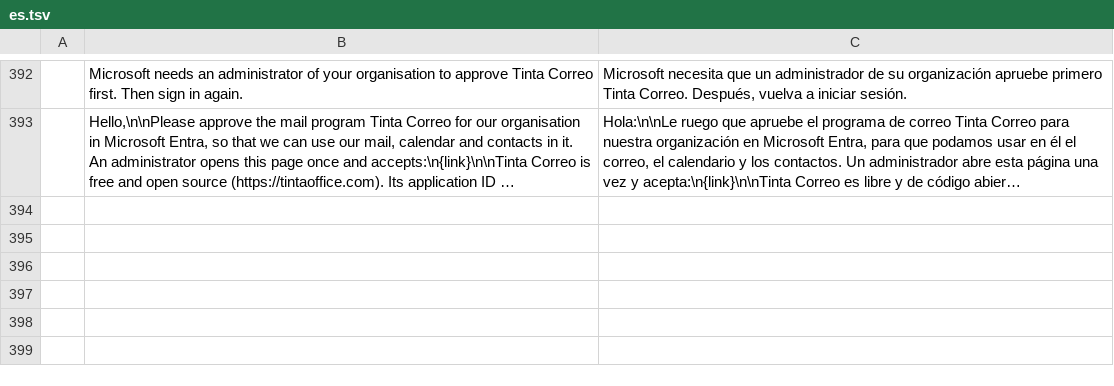
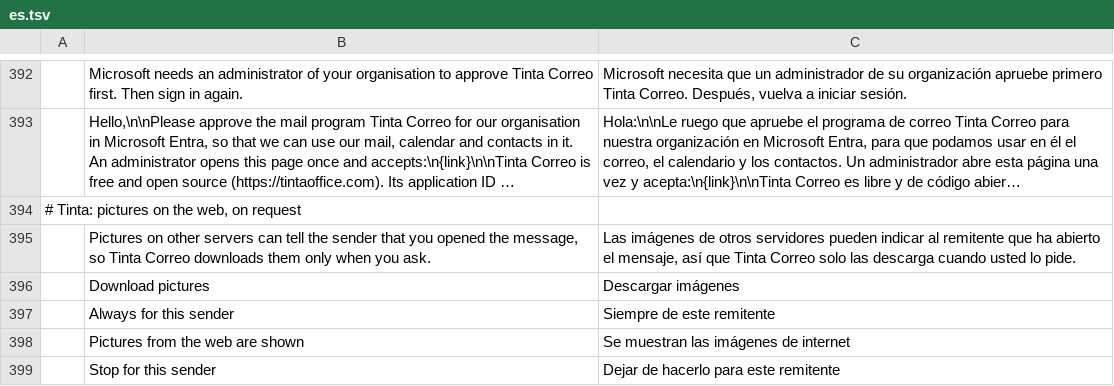
Before and after one commit to StDenis1980/ibercorreo, a TSV file: crates/ui-egui/src/i18n/es.tsv, drawn as a sheet; only a part is shown, gaps mark what is left out; long unchanged cells end in …; the diff names each change by its address in the sheet, - before the commit and + after, or states it on an @@ line.

```diff
--- a/crates/ui-egui/src/i18n/es.tsv
+++ b/crates/ui-egui/src/i18n/es.tsv
+row 394: # Tinta: pictures on the web, on request
+row 395:  | Pictures on other servers can tell the sender that you opened the message, so Tinta Correo downloads them only when you ask. | Las imágenes de otros servidores pueden indicar al remitente que ha abierto el mensaje, así que Tinta Correo solo las descarga cuando usted lo pide.
+row 396:  | Download pictures | Descargar imágenes
+row 397:  | Always for this sender | Siempre de este remitente
+row 398:  | Pictures from the web are shown | Se muestran las imágenes de internet
+row 399:  | Stop for this sender | Dejar de hacerlo para este remitente
```
Also changed, not shown: crates/ui-egui/src/i18n/de.tsv, crates/ui-egui/src/i18n/fr.tsv, 23 other files.
